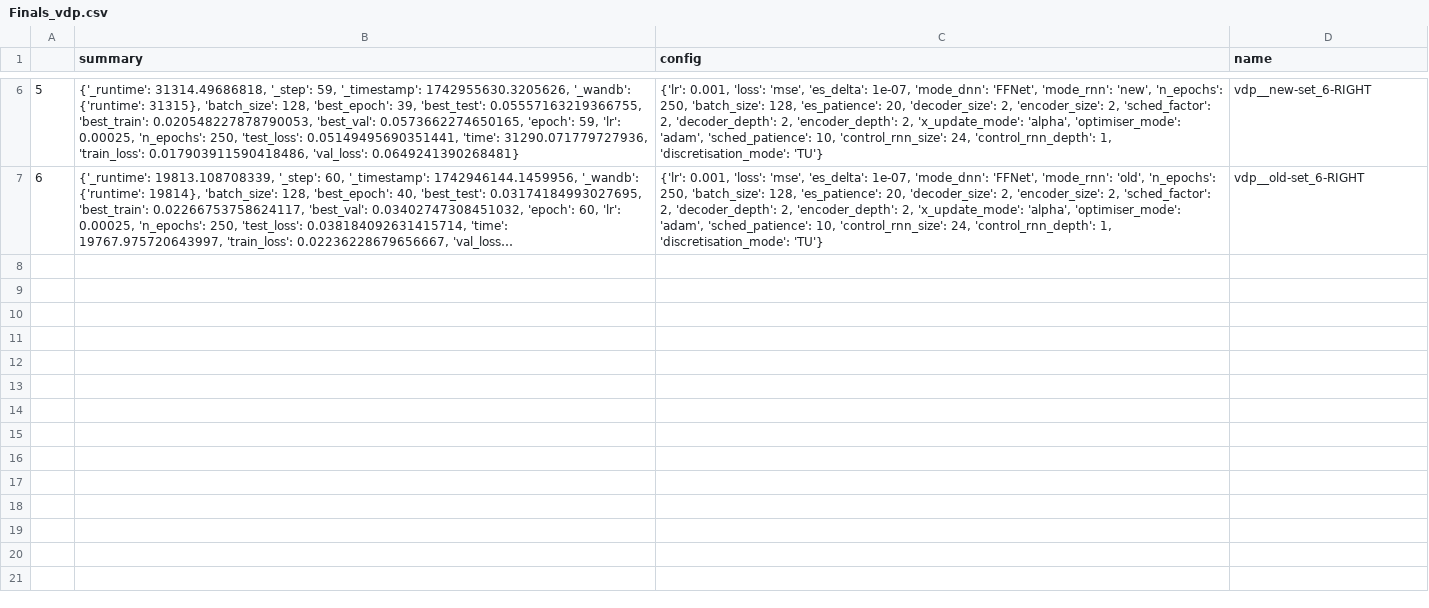
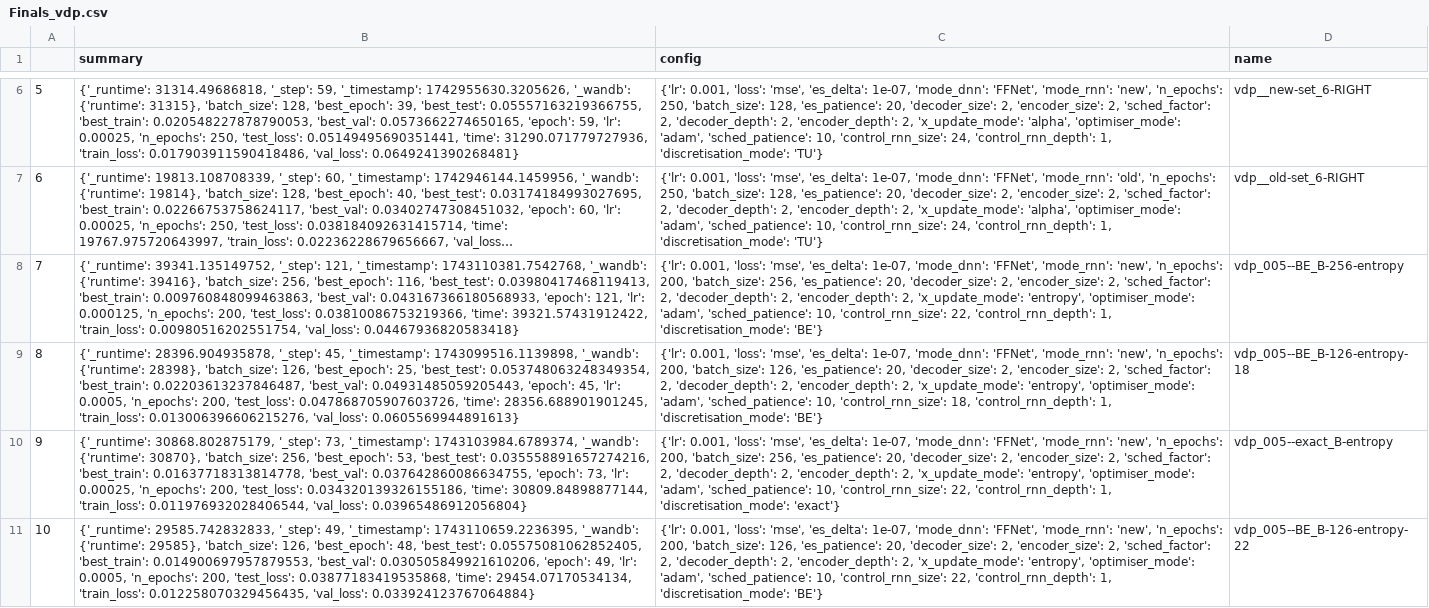
Before and after one commit to FiengoKineton/flumen-G, a CSV file: run_data/csv_files/Finals_vdp.csv, drawn as a sheet; only a part is shown, gaps mark what is left out; long unchanged cells end in …; the diff names each change by its address in the sheet, - before the commit and + after, or states it on an @@ line.

```diff
--- a/run_data/csv_files/Finals_vdp.csv
+++ b/run_data/csv_files/Finals_vdp.csv
+row 8: 7 | {'_runtime': 39341.135149752, '_step': 121, '_timestamp': 1743110381.7542768, '_wandb': {'runtime': 39416}, 'batch_size': 256, 'best_epoch': 116, 'best_test': 0.03980417468119413, 'best_train': 0.009760848099463863, 'best_val': 0.043167366180568933, 'epoch': 121, 'lr': 0.000125, 'n_epochs': 200, 'test_loss': 0.03810086753219366, 'time': 39321.57431912422, 'train_loss': 0.00980516202551754, 'val_loss': 0.04467936820583418} | {'lr': 0.001, 'loss': 'mse', 'es_delta': 1e-07, 'mode_dnn': 'FFNet', 'mode_rnn': 'new', 'n_epochs': 200, 'batch_size': 256, 'es_patience': 20, 'decoder_size': 2, 'encoder_size': 2, 'sched_factor': 2, 'decoder_depth': 2, 'encoder_depth': 2, 'x_update_mode': 'entropy', 'optimiser_mode': 'adam', 'sched_patience': 10, 'control_rnn_size': 22, 'control_rnn_depth': 1, 'discretisation_mode': 'BE'} | vdp_005--BE_B-256-entropy
+row 9: 8 | {'_runtime': 28396.904935878, '_step': 45, '_timestamp': 1743099516.1139898, '_wandb': {'runtime': 28398}, 'batch_size': 126, 'best_epoch': 25, 'best_test': 0.053748063248349354, 'best_train': 0.02203613237846487, 'best_val': 0.04931485059205443, 'epoch': 45, 'lr': 0.0005, 'n_epochs': 200, 'test_loss': 0.047868705907603726, 'time': 28356.688901901245, 'train_loss': 0.013006396606215276, 'val_loss': 0.0605569944891613} | {'lr': 0.001, 'loss': 'mse', 'es_delta': 1e-07, 'mode_dnn': 'FFNet', 'mode_rnn': 'new', 'n_epochs': 200, 'batch_size': 126, 'es_patience': 20, 'decoder_size': 2, 'encoder_size': 2, 'sched_factor': 2, 'decoder_depth': 2, 'encoder_depth': 2, 'x_update_mode': 'entropy', 'optimiser_mode': 'adam', 'sched_patience': 10, 'control_rnn_size': 18, 'control_rnn_depth': 1, 'discretisation_mode': 'BE'} | vdp_005--BE_B-126-entropy-18
+row 10: 9 | {'_runtime': 30868.802875179, '_step': 73, '_timestamp': 1743103984.6789374, '_wandb': {'runtime': 30870}, 'batch_size': 256, 'best_epoch': 53, 'best_test': 0.035558891657274216, 'best_train': 0.01637718313814778, 'best_val': 0.037642860086634755, 'epoch': 73, 'lr': 0.00025, 'n_epochs': 200, 'test_loss': 0.034320139326155186, 'time': 30809.84898877144, 'train_loss': 0.011976932028406544, 'val_loss': 0.03965486912056804} | {'lr': 0.001, 'loss': 'mse', 'es_delta': 1e-07, 'mode_dnn': 'FFNet', 'mode_rnn': 'new', 'n_epochs': 200, 'batch_size': 256, 'es_patience': 20, 'decoder_size': 2, 'encoder_size': 2, 'sched_factor': 2, 'decoder_depth': 2, 'encoder_depth': 2, 'x_update_mode': 'entropy', 'optimiser_mode': 'adam', 'sched_patience': 10, 'control_rnn_size': 22, 'control_rnn_depth': 1, 'discretisation_mode': 'exact'} | vdp_005--exact_B-entropy
+row 11: 10 | {'_runtime': 29585.742832833, '_step': 49, '_timestamp': 1743110659.2236395, '_wandb': {'runtime': 29585}, 'batch_size': 126, 'best_epoch': 48, 'best_test': 0.05575081062852405, 'best_train': 0.014900697957879553, 'best_val': 0.030505849921610206, 'epoch': 49, 'lr': 0.0005, 'n_epochs': 200, 'test_loss': 0.03877183419535868, 'time': 29454.07170534134, 'train_loss': 0.012258070329456435, 'val_loss': 0.033924123767064884} | {'lr': 0.001, 'loss': 'mse', 'es_delta': 1e-07, 'mode_dnn': 'FFNet', 'mode_rnn': 'new', 'n_epochs': 200, 'batch_size': 126, 'es_patience': 20, 'decoder_size': 2, 'encoder_size': 2, 'sched_factor': 2, 'decoder_depth': 2, 'encoder_depth': 2, 'x_update_mode': 'entropy', 'optimiser_mode': 'adam', 'sched_patience': 10, 'control_rnn_size': 22, 'control_rnn_depth': 1, 'discretisation_mode': 'BE'} | vdp_005--BE_B-126-entropy-22
```
Also changed, not shown: run_data/csv_files/Finals_fhn.csv, run_data/csv_files/wandb_get_runs.csv, 18 other files.
